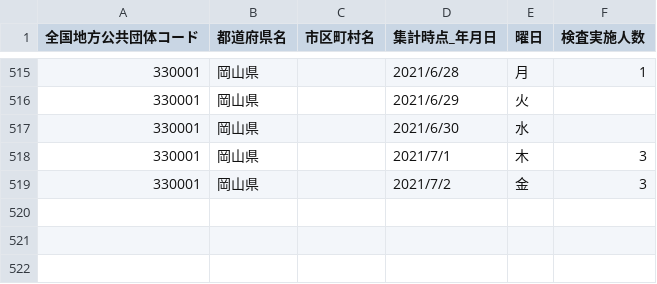
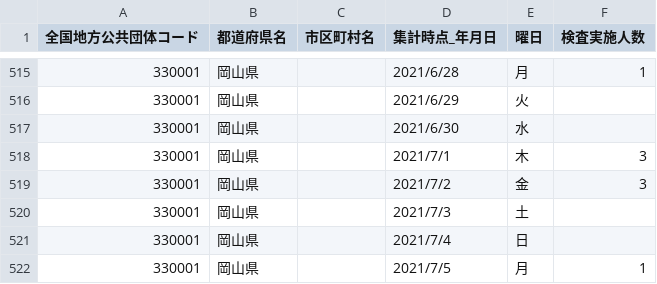
Before and after one commit to tsuyama-craft/covid-19_test, a CSV file: docs/data/pcr.csv, drawn as a sheet; only a part is shown, gaps mark what is left out.

Commit message:
Update csv

```diff
--- a/docs/data/pcr.csv
+++ b/docs/data/pcr.csv
@@ -519 +519,4 @@
 330001,岡山県,,2021/7/2,金,3,,
+330001,岡山県,,2021/7/3,土,,,
+330001,岡山県,,2021/7/4,日,,,
+330001,岡山県,,2021/7/5,月,1,,
```
